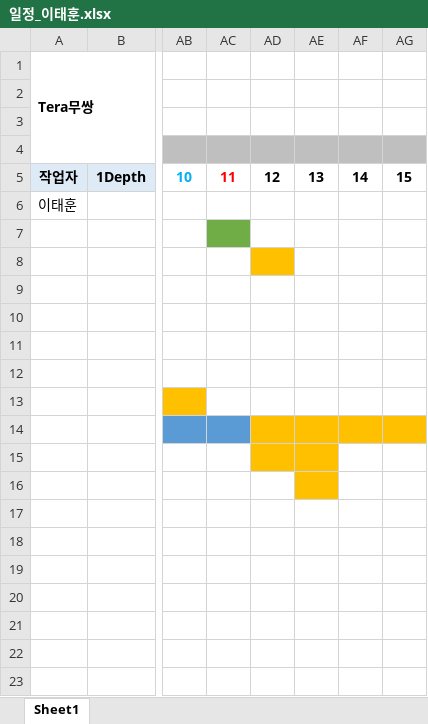
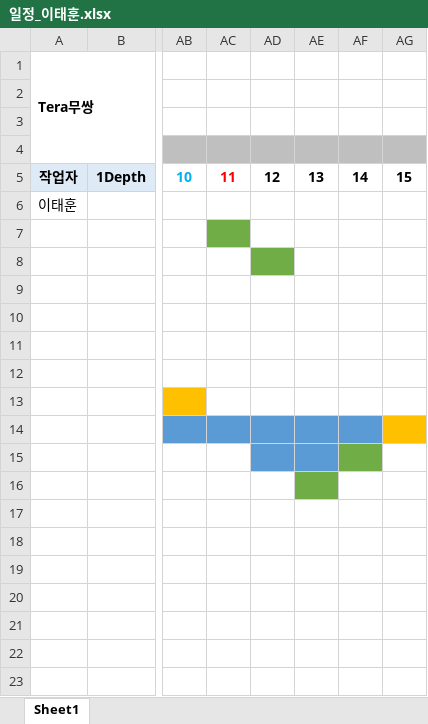
Before and after one commit to WiJYng/SGA_DirectxTeam, an Excel workbook: 일정_이태훈.xlsx, sheet Sheet1, drawn as a sheet; only a part is shown, gaps mark what is left out; values as stored, in another font and other column widths than the file's, no borders; the diff names each change by its address in the sheet, - before the commit and + after, or states it on an @@ line.

Commit message:
일정 커밋

```diff
--- a/일정_이태훈.xlsx (sheet Sheet1)
+++ b/일정_이태훈.xlsx (sheet Sheet1)
-AD8 fill: #FFC000
+AD8 fill: #70AD47
-AD14:AF14 fill: #FFC000
+AD14:AF14 fill: #5B9BD5
-AD15:AE15 fill: #FFC000
+AD15:AE15 fill: #5B9BD5
-AF15 fill: none
+AF15 fill: #70AD47
-AE16 fill: #FFC000
+AE16 fill: #70AD47
```
